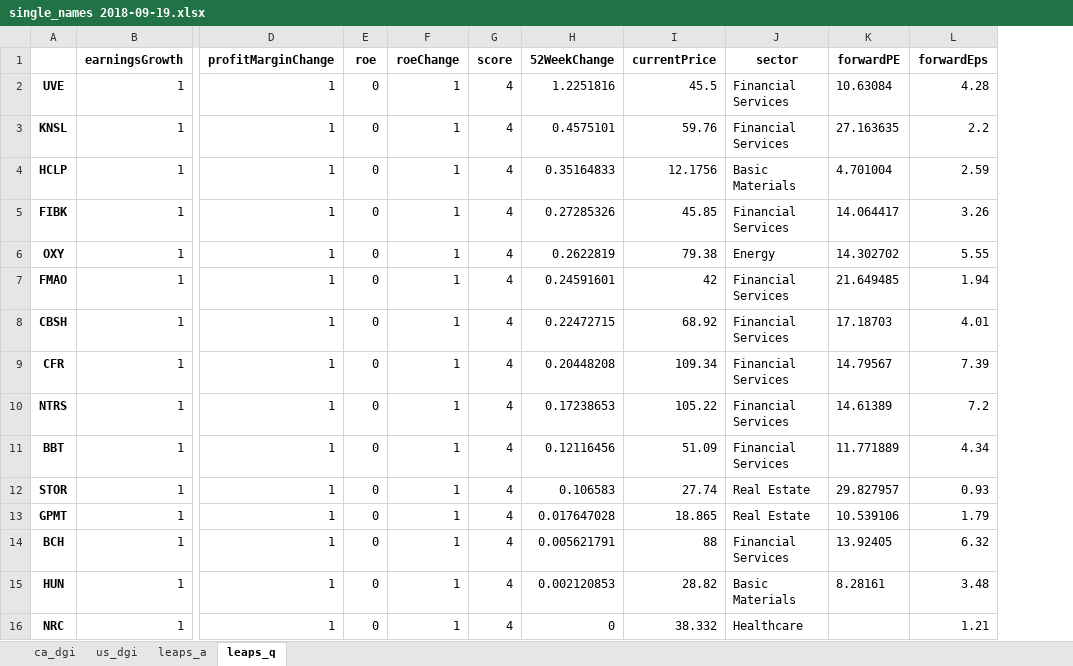
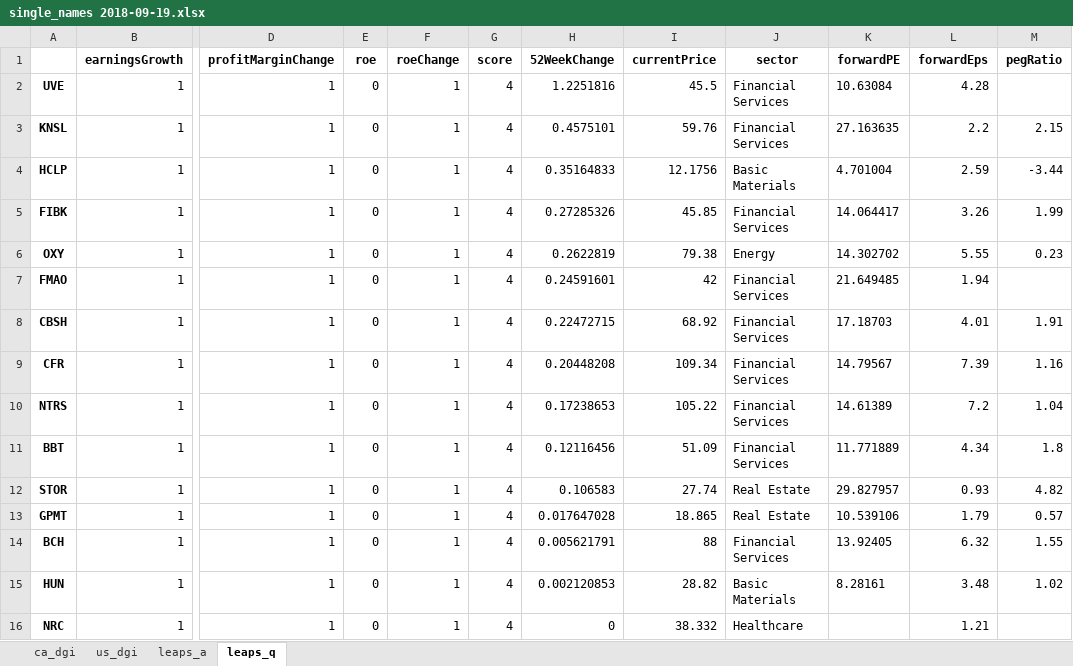
Before and after one commit to aspiringfastlaner/Single-Name-Testing, an Excel workbook: Single Name Pulls/single_names 2018-09-19.xlsx, sheet leaps_q, drawn as a sheet; only a part is shown, gaps mark what is left out; values as stored, in another font and other column widths than the file's, no borders; the diff names each change by its address in the sheet, - before the commit and + after, or states it on an @@ line.

```diff
--- a/Single Name Pulls/single_names 2018-09-19.xlsx (sheet leaps_q)
+++ b/Single Name Pulls/single_names 2018-09-19.xlsx (sheet leaps_q)
+column M (pegRatio), rows 3-15: 2.15 | -3.44 | 1.99 | 0.23 |  | 1.91 | 1.16 | 1.04 | 1.8 | 4.82 | 0.57 | 1.55 | 1.02
```
Also changed, not shown: sheet leaps_a, 4 other files.
